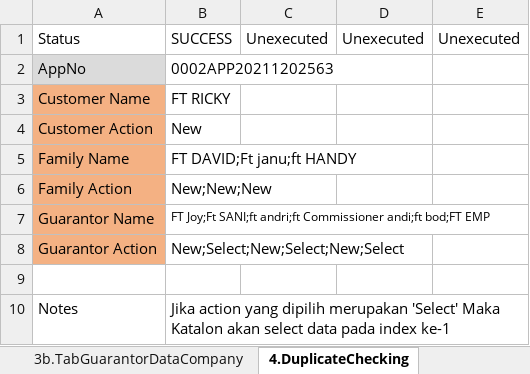
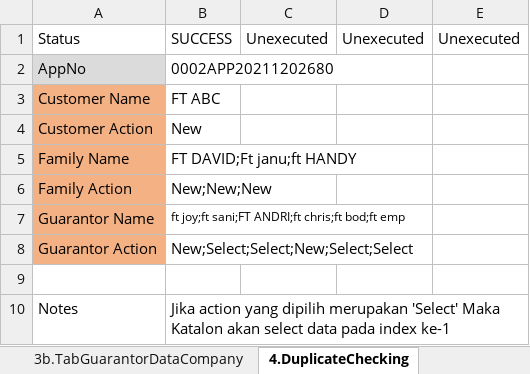
Before and after one commit to qcadins/DemoWorkflow, an Excel workbook: Excel/2. DataFile_NAP_CF4W.xlsx, sheet 4.DuplicateChecking, drawn as a sheet; values as stored, in another font and other column widths than the file's, no borders; the diff names each change by its address in the sheet, - before the commit and + after, or states it on an @@ line.

```diff
--- a/Excel/2. DataFile_NAP_CF4W.xlsx (sheet 4.DuplicateChecking)
+++ b/Excel/2. DataFile_NAP_CF4W.xlsx (sheet 4.DuplicateChecking)
-B2: 0002APP20211202563
+B2: 0002APP20211202680
-B3: FT RICKY
+B3: FT ABC
-B7: FT Joy;Ft SANI;ft andri;ft Commissioner andi;ft bod;FT EMP
+B7: ft joy;ft sani;FT ANDRI;ft chris;ft bod;ft emp
-B8: New;Select;New;Select;New;Select
+B8: New;Select;Select;New;Select;Select
```
Also changed, not shown: sheet 3b.TabGuarantorDataCompany, sheet 15.CustomerDataCompletion, sheet 1.TabCustomerMainData, sheet 3a.TabGuarantorDataPersonal, 3 other files.
